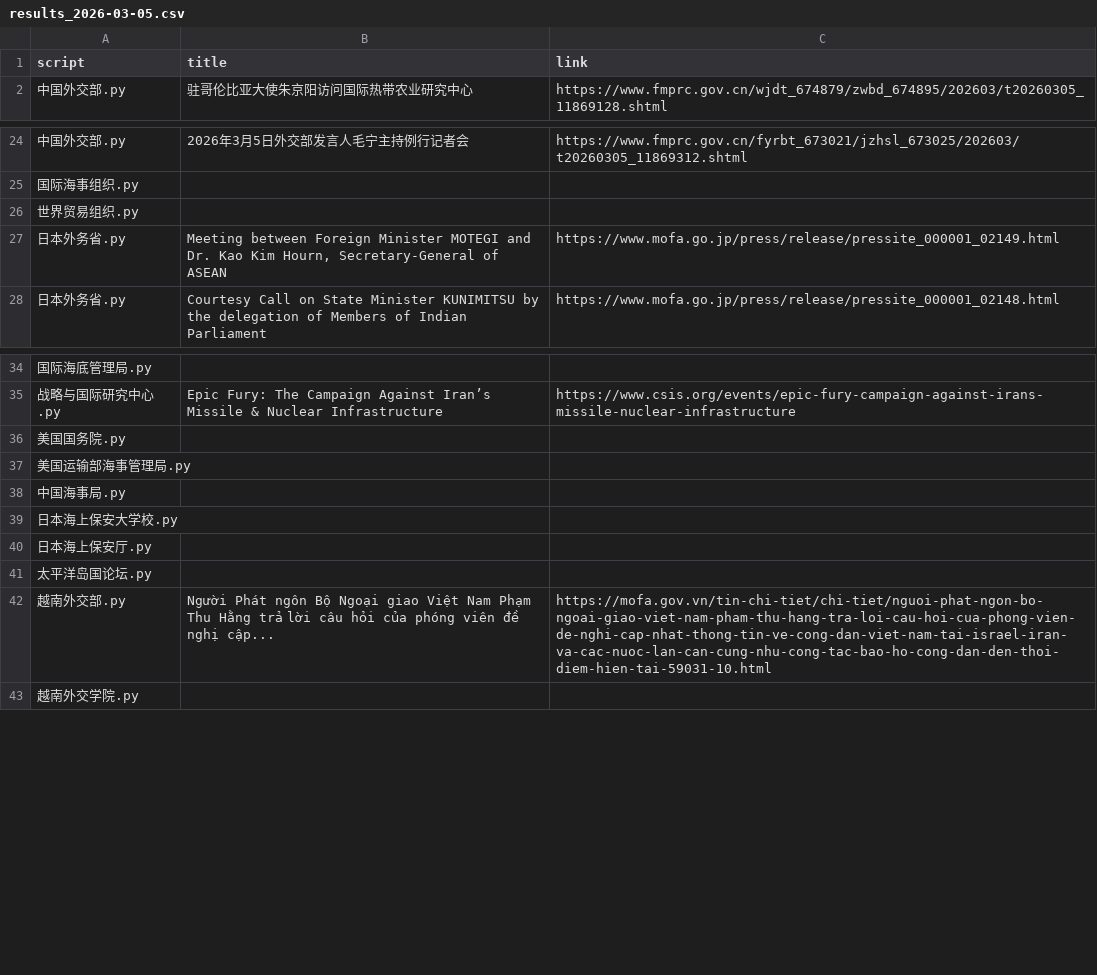
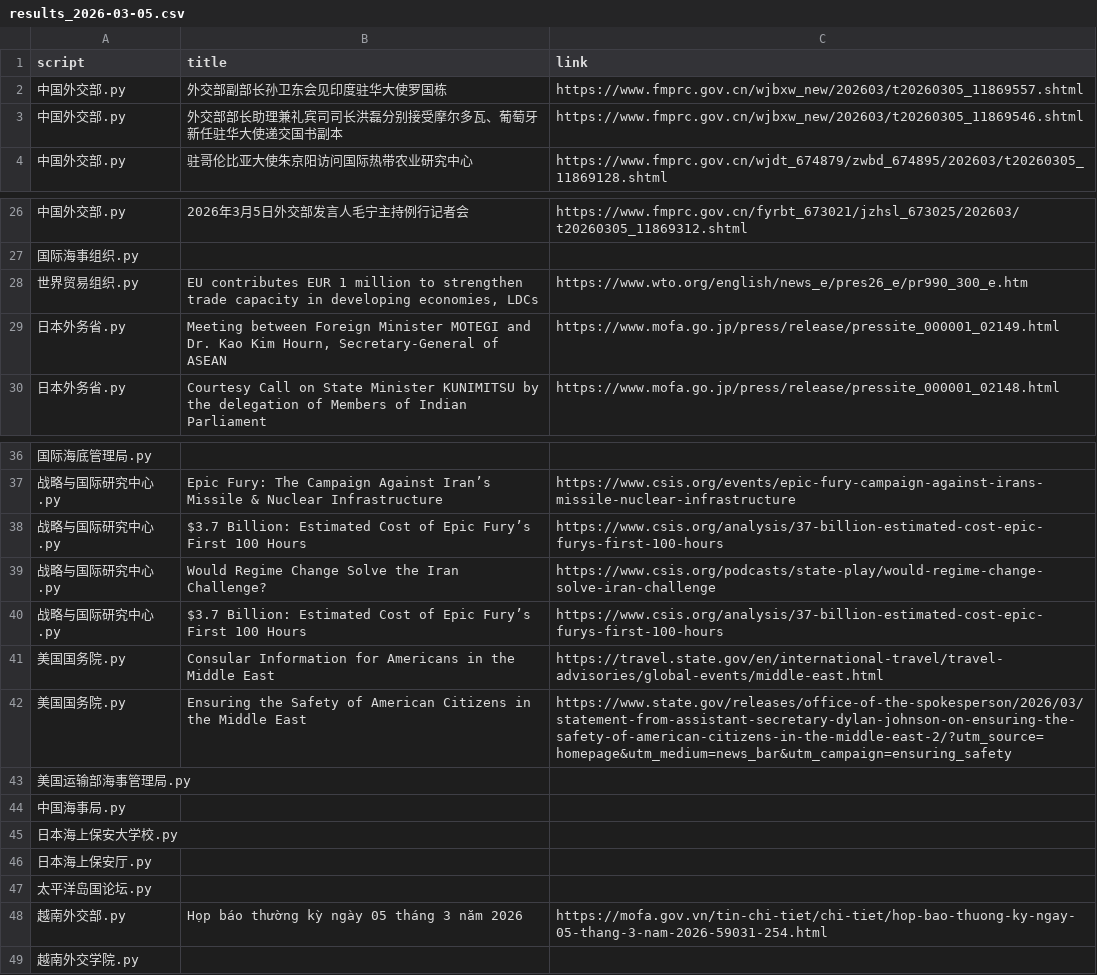
Before and after one commit to KACSH9/---, a CSV file: results_2026-03-05.csv, drawn as a sheet; only a part is shown, gaps mark what is left out.

```diff
--- a/results_2026-03-05.csv
+++ b/results_2026-03-05.csv
@@ -1,2 +1,4 @@
 script,title,link
+中国外交部.py,外交部副部长孙卫东会见印度驻华大使罗国栋,https://www.fmprc.gov.cn/wjbxw_new/202603/t20260305_11869557.shtml
+中国外交部.py,外交部部长助理兼礼宾司司长洪磊分别接受摩尔多瓦、葡萄牙新任驻华大使递交国书副本,https://www.fmprc.gov.cn/wjbxw_new/202603/t20260305_11869546.shtml
 中国外交部.py,驻哥伦比亚大使朱京阳访问国际热带农业研究中心,https://www.fmprc.gov.cn/wjdt_674879/zwbd_674895/202603/t20260305_11869128.shtml
@@ -25,3 +27,3 @@ script,title,link
 国际海事组织.py,,
-世界贸易组织.py,,
+世界贸易组织.py,"EU contributes EUR 1 million to strengthen trade capacity in developing economies, LDCs",https://www.wto.org/english/news_e/pres26_e/pr990_300_e.htm
 日本外务省.py,"Meeting between Foreign Minister MOTEGI and Dr. Kao Kim Hourn, Secretary-General of ASEAN",https://www.mofa.go.jp/press/release/pressite_000001_02149.html
@@ -35,3 +37,7 @@ script,title,link
 战略与国际研究中心.py,Epic Fury: The Campaign Against Iran’s Missile & Nuclear Infrastructure,https://www.csis.org/events/epic-fury-campaign-against-irans-missile-nuclear-infrastructure
-美国国务院.py,,
+战略与国际研究中心.py,$3.7 Billion: Estimated Cost of Epic Fury’s First 100 Hours,https://www.csis.org/analysis/37-billion-estimated-cost-epic-furys-first-100-hours
+战略与国际研究中心.py,Would Regime Change Solve the Iran Challenge?,https://www.csis.org/podcasts/state-play/would-regime-change-solve-iran-challenge
+战略与国际研究中心.py,$3.7 Billion: Estimated Cost of Epic Fury’s First 100 Hours,https://www.csis.org/analysis/37-billion-estimated-cost-epic-furys-first-100-hours
+美国国务院.py,Consular Information for Americans in the Middle East,https://travel.state.gov/en/international-travel/travel-advisories/global-events/middle-east.html
+美国国务院.py,Ensuring the Safety of American Citizens in the Middle East,https://www.state.gov/releases/office-of-the-spokesperson/2026/03/statement-from-assistant-secretary-dylan-johnson-on-ensuring-the-safety-of-american-citizens-in-the-middle-east-2/?utm_source=homepage&utm_medium=news_bar&utm_campaign=ensuring_safety
 美国运输部海事管理局.py,,
@@ -41,3 +47,3 @@ script,title,link
 太平洋岛国论坛.py,,
-越南外交部.py,Người Phát ngôn Bộ Ngoại giao Việt Nam Phạm Thu Hằng trả lời câu hỏi của phóng viên đề nghị cập...,https://mofa.gov.vn/tin-chi-tiet/chi-tiet/nguoi-phat-ngon-bo-ngoai-giao-viet-nam-pham-thu-hang-tra-loi-cau-hoi-cua-phong-vien-de-nghi-cap-nhat-thong-tin-ve-cong-dan-viet-nam-tai-israel-iran-va-cac-nuoc-lan-can-cung-nhu-cong-tac-bao-ho-cong-dan-den-thoi-diem-hien-tai-59031-10.html
+越南外交部.py,Họp báo thường kỳ ngày 05 tháng 3 năm 2026,https://mofa.gov.vn/tin-chi-tiet/chi-tiet/hop-bao-thuong-ky-ngay-05-thang-3-nam-2026-59031-254.html
 越南外交学院.py,,
```
